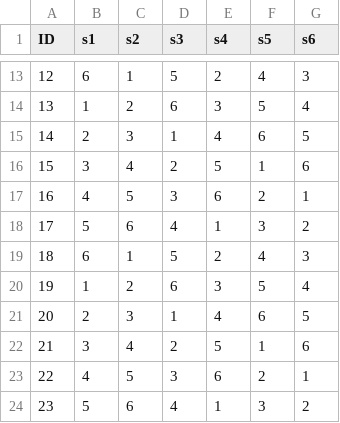
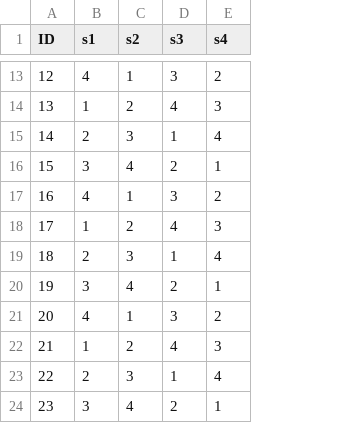
Before and after one commit to michaelasturm/BachelorThesisVRPrototype, a CSV file: study_unity/Assets/Questionnaires/LatinSquareCSV.csv, drawn as a sheet; only a part is shown, gaps mark what is left out; the diff covers the shown part only; the diff names each change by its address in the sheet, - before the commit and + after, or states it on an @@ line.

```diff
--- a/study_unity/Assets/Questionnaires/LatinSquareCSV.csv
+++ b/study_unity/Assets/Questionnaires/LatinSquareCSV.csv
-column F (s5), rows 13-24: 4 | 5 | 6 | 1 | 2 | 3 | 4 | 5 | 6 | 1 | 2 | 3
-column G (s6), rows 13-24: 3 | 4 | 5 | 6 | 1 | 2 | 3 | 4 | 5 | 6 | 1 | 2
-B13 (s1): 6
+B13 (s1): 4
-D13 (s3): 5
+D13 (s3): 3
-D14 (s3): 6
+D14 (s3): 4
-E16 (s4): 5
+E16 (s4): 1
-C17 (s2): 5
+C17 (s2): 1
-E17 (s4): 6
+E17 (s4): 2
-B18 (s1): 5
+B18 (s1): 1
-C18 (s2): 6
+C18 (s2): 2
-E18 (s4): 1
+E18 (s4): 3
-B19 (s1): 6
+B19 (s1): 2
-C19 (s2): 1
+C19 (s2): 3
-D19 (s3): 5
+D19 (s3): 1
-E19 (s4): 2
+E19 (s4): 4
-B20 (s1): 1
+B20 (s1): 3
-C20 (s2): 2
+C20 (s2): 4
-D20 (s3): 6
+D20 (s3): 2
-E20 (s4): 3
+E20 (s4): 1
-B21 (s1): 2
+B21 (s1): 4
-C21 (s2): 3
+C21 (s2): 1
-D21 (s3): 1
+D21 (s3): 3
-E21 (s4): 4
+E21 (s4): 2
-B22 (s1): 3
+B22 (s1): 1
-C22 (s2): 4
+C22 (s2): 2
-D22 (s3): 2
+D22 (s3): 4
-E22 (s4): 5
+E22 (s4): 3
-B23 (s1): 4
+B23 (s1): 2
-C23 (s2): 5
+C23 (s2): 3
-D23 (s3): 3
+D23 (s3): 1
-E23 (s4): 6
+E23 (s4): 4
-B24 (s1): 5
+B24 (s1): 3
-C24 (s2): 6
+C24 (s2): 4
-D24 (s3): 4
+D24 (s3): 2
```
Also changed, not shown: 151 edited cells elsewhere in this file, 39 other files.
